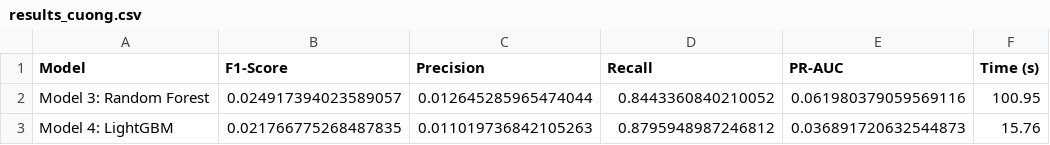
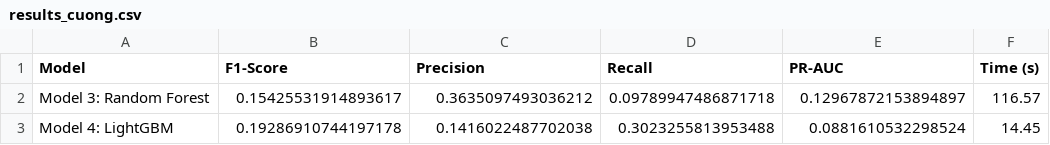
Before and after one commit to longvu2806/financial-fraud-dss, a CSV file: results/results_cuong.csv, drawn as a sheet.

Commit message:
update model 3 4

```diff
--- a/results/results_cuong.csv
+++ b/results/results_cuong.csv
@@ -1,3 +1,3 @@
 Model,F1-Score,Precision,Recall,PR-AUC,Time (s)
-Model 3: Random Forest,0.024917394023589057,0.012645285965474044,0.8443360840210052,0.061980379059569116,100.95
-Model 4: LightGBM,0.021766775268487835,0.011019736842105263,0.8795948987246812,0.036891720632544873,15.76
+Model 3: Random Forest,0.15425531914893617,0.3635097493036212,0.09789947486871718,0.12967872153894897,116.57
+Model 4: LightGBM,0.19286910744197178,0.1416022487702038,0.3023255813953488,0.0881610532298524,14.45
```
Also changed, not shown: 1 other file.
